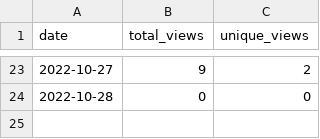
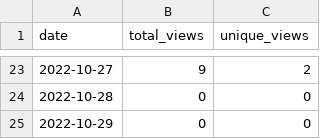
Before and after one commit to merrymitch/COMP5710, a CSV file: .traffic/views.csv, drawn as a sheet; only a part is shown, gaps mark what is left out; the diff names each change by its address in the sheet, - before the commit and + after, or states it on an @@ line.

```diff
--- a/.traffic/views.csv
+++ b/.traffic/views.csv
+row 25: 2022-10-29 | 0 | 0
```
Also changed, not shown: .traffic/clones.csv, 3 other files.
